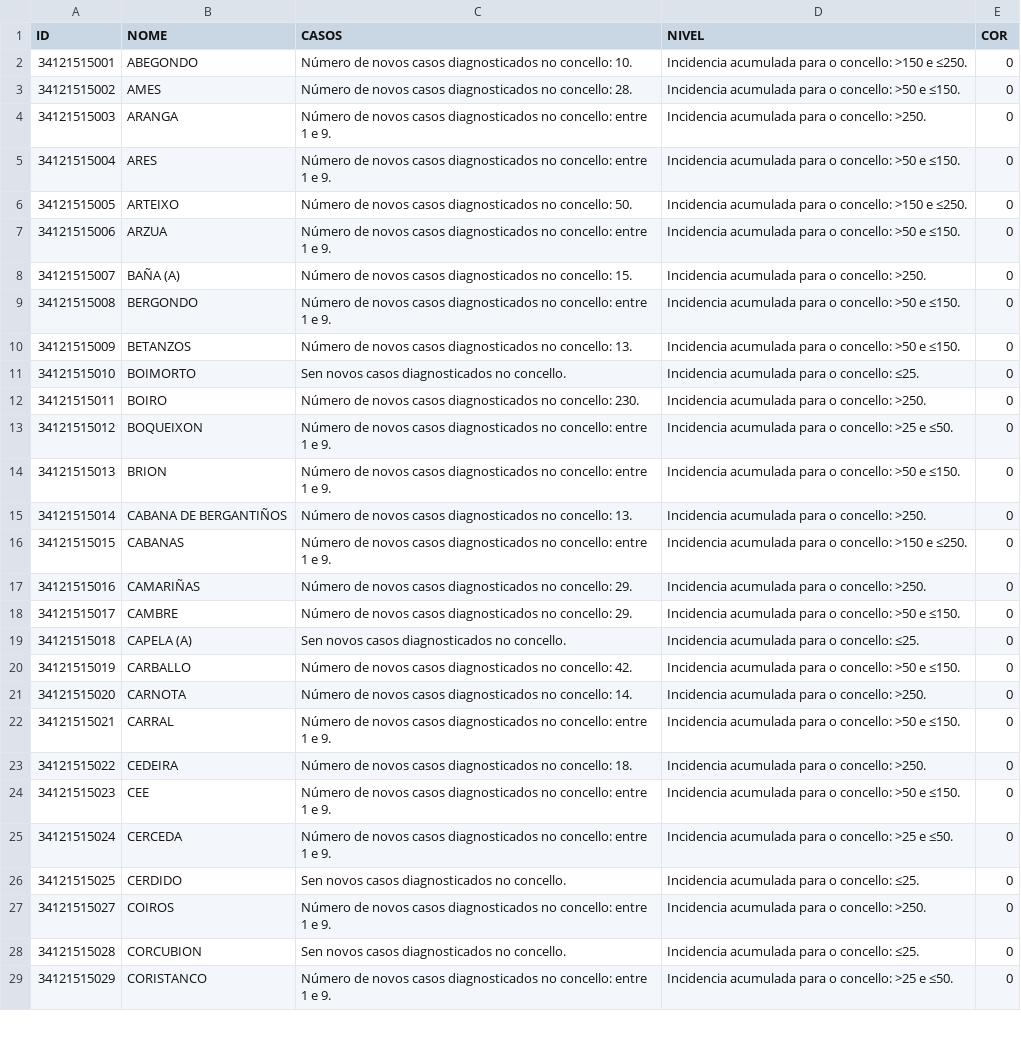
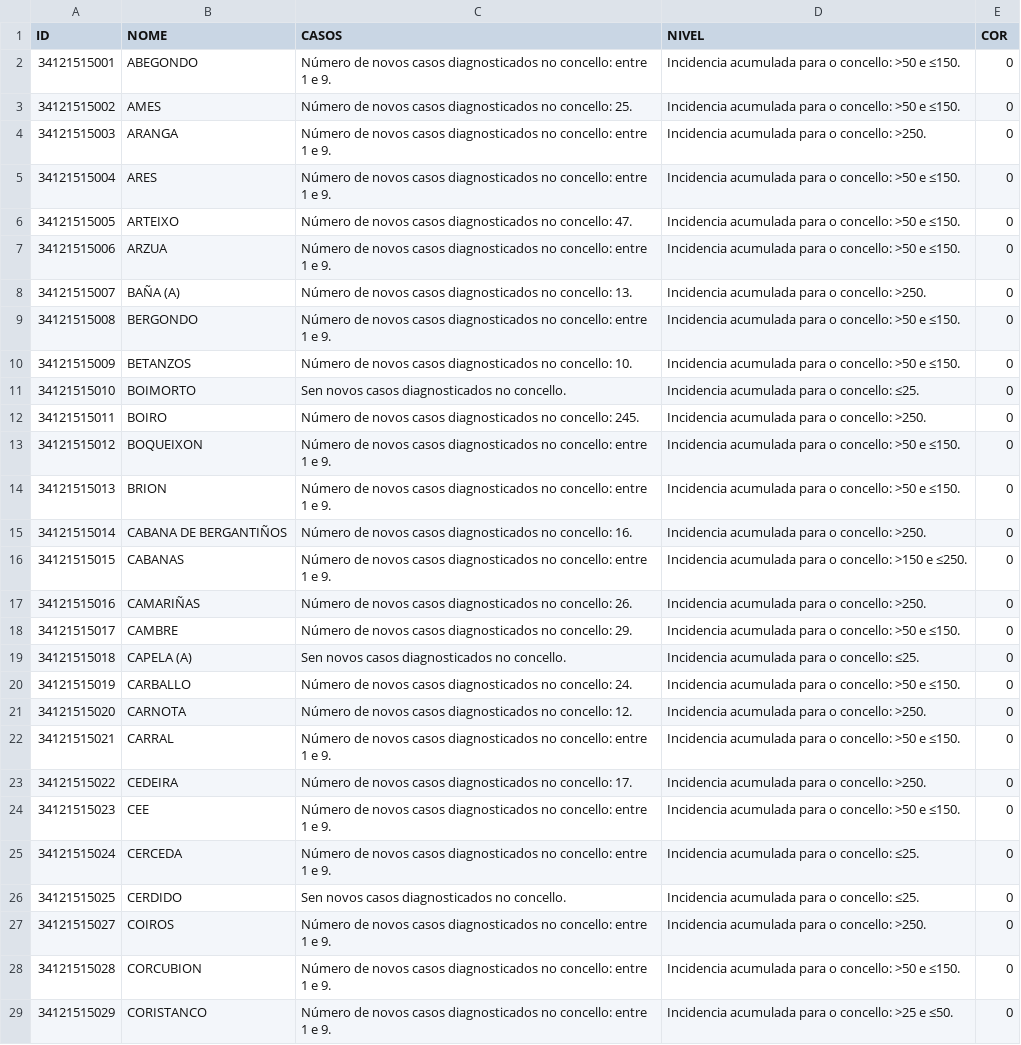
Before and after one commit to alexvelazquezp/Covid-19-Galicia, a CSV file: data-jKpTc.csv, drawn as a sheet; only a part is shown; the diff covers the shown part only.

```diff
--- a/data-jKpTc.csv
+++ b/data-jKpTc.csv
@@ -1,29 +1,29 @@
 ID,NOME,CASOS,NIVEL,COR
-34121515001,ABEGONDO,Número de novos casos diagnosticados no concello: 10.,Incidencia acumulada para o concello: >150 e ≤250.,0
-34121515002,AMES,Número de novos casos diagnosticados no concello: 28.,Incidencia acumulada para o concello: >50 e ≤150.,0
+34121515001,ABEGONDO,Número de novos casos diagnosticados no concello: entre 1 e 9.,Incidencia acumulada para o concello: >50 e ≤150.,0
+34121515002,AMES,Número de novos casos diagnosticados no concello: 25.,Incidencia acumulada para o concello: >50 e ≤150.,0
 34121515003,ARANGA,Número de novos casos diagnosticados no concello: entre 1 e 9.,Incidencia acumulada para o concello: >250.,0
 34121515004,ARES,Número de novos casos diagnosticados no concello: entre 1 e 9.,Incidencia acumulada para o concello: >50 e ≤150.,0
-34121515005,ARTEIXO,Número de novos casos diagnosticados no concello: 50.,Incidencia acumulada para o concello: >150 e ≤250.,0
+34121515005,ARTEIXO,Número de novos casos diagnosticados no concello: 47.,Incidencia acumulada para o concello: >50 e ≤150.,0
 34121515006,ARZUA,Número de novos casos diagnosticados no concello: entre 1 e 9.,Incidencia acumulada para o concello: >50 e ≤150.,0
-34121515007,BAÑA (A),Número de novos casos diagnosticados no concello: 15.,Incidencia acumulada para o concello: >250.,0
+34121515007,BAÑA (A),Número de novos casos diagnosticados no concello: 13.,Incidencia acumulada para o concello: >250.,0
 34121515008,BERGONDO,Número de novos casos diagnosticados no concello: entre 1 e 9.,Incidencia acumulada para o concello: >50 e ≤150.,0
-34121515009,BETANZOS,Número de novos casos diagnosticados no concello: 13.,Incidencia acumulada para o concello: >50 e ≤150.,0
+34121515009,BETANZOS,Número de novos casos diagnosticados no concello: 10.,Incidencia acumulada para o concello: >50 e ≤150.,0
 34121515010,BOIMORTO,Sen novos casos diagnosticados no concello.,Incidencia acumulada para o concello: ≤25.,0
-34121515011,BOIRO,Número de novos casos diagnosticados no concello: 230.,Incidencia acumulada para o concello: >250.,0
-34121515012,BOQUEIXON,Número de novos casos diagnosticados no concello: entre 1 e 9.,Incidencia acumulada para o concello: >25 e ≤50.,0
+34121515011,BOIRO,Número de novos casos diagnosticados no concello: 245.,Incidencia acumulada para o concello: >250.,0
+34121515012,BOQUEIXON,Número de novos casos diagnosticados no concello: entre 1 e 9.,Incidencia acumulada para o concello: >50 e ≤150.,0
 34121515013,BRION,Número de novos casos diagnosticados no concello: entre 1 e 9.,Incidencia acumulada para o concello: >50 e ≤150.,0
-34121515014,CABANA DE BERGANTIÑOS,Número de novos casos diagnosticados no concello: 13.,Incidencia acumulada para o concello: >250.,0
+34121515014,CABANA DE BERGANTIÑOS,Número de novos casos diagnosticados no concello: 16.,Incidencia acumulada para o concello: >250.,0
 34121515015,CABANAS,Número de novos casos diagnosticados no concello: entre 1 e 9.,Incidencia acumulada para o concello: >150 e ≤250.,0
-34121515016,CAMARIÑAS,Número de novos casos diagnosticados no concello: 29.,Incidencia acumulada para o concello: >250.,0
+34121515016,CAMARIÑAS,Número de novos casos diagnosticados no concello: 26.,Incidencia acumulada para o concello: >250.,0
 34121515017,CAMBRE,Número de novos casos diagnosticados no concello: 29.,Incidencia acumulada para o concello: >50 e ≤150.,0
 34121515018,CAPELA (A),Sen novos casos diagnosticados no concello.,Incidencia acumulada para o concello: ≤25.,0
-34121515019,CARBALLO,Número de novos casos diagnosticados no concello: 42.,Incidencia acumulada para o concello: >50 e ≤150.,0
-34121515020,CARNOTA,Número de novos casos diagnosticados no concello: 14.,Incidencia acumulada para o concello: >250.,0
+34121515019,CARBALLO,Número de novos casos diagnosticados no concello: 24.,Incidencia acumulada para o concello: >50 e ≤150.,0
+34121515020,CARNOTA,Número de novos casos diagnosticados no concello: 12.,Incidencia acumulada para o concello: >250.,0
 34121515021,CARRAL,Número de novos casos diagnosticados no concello: entre 1 e 9.,Incidencia acumulada para o concello: >50 e ≤150.,0
-34121515022,CEDEIRA,Número de novos casos diagnosticados no concello: 18.,Incidencia acumulada para o concello: >250.,0
+34121515022,CEDEIRA,Número de novos casos diagnosticados no concello: 17.,Incidencia acumulada para o concello: >250.,0
 34121515023,CEE,Número de novos casos diagnosticados no concello: entre 1 e 9.,Incidencia acumulada para o concello: >50 e ≤150.,0
-34121515024,CERCEDA,Número de novos casos diagnosticados no concello: entre 1 e 9.,Incidencia acumulada para o concello: >25 e ≤50.,0
+34121515024,CERCEDA,Número de novos casos diagnosticados no concello: entre 1 e 9.,Incidencia acumulada para o concello: ≤25.,0
 34121515025,CERDIDO,Sen novos casos diagnosticados no concello.,Incidencia acumulada para o concello: ≤25.,0
 34121515027,COIROS,Número de novos casos diagnosticados no concello: entre 1 e 9.,Incidencia acumulada para o concello: >250.,0
-34121515028,CORCUBION,Sen novos casos diagnosticados no concello.,Incidencia acumulada para o concello: ≤25.,0
+34121515028,CORCUBION,Número de novos casos diagnosticados no concello: entre 1 e 9.,Incidencia acumulada para o concello: >50 e ≤150.,0
 34121515029,CORISTANCO,Número de novos casos diagnosticados no concello: entre 1 e 9.,Incidencia acumulada para o concello: >25 e ≤50.,0
```
Also changed, not shown: 157 edited cells elsewhere in this file, 21 other files.
